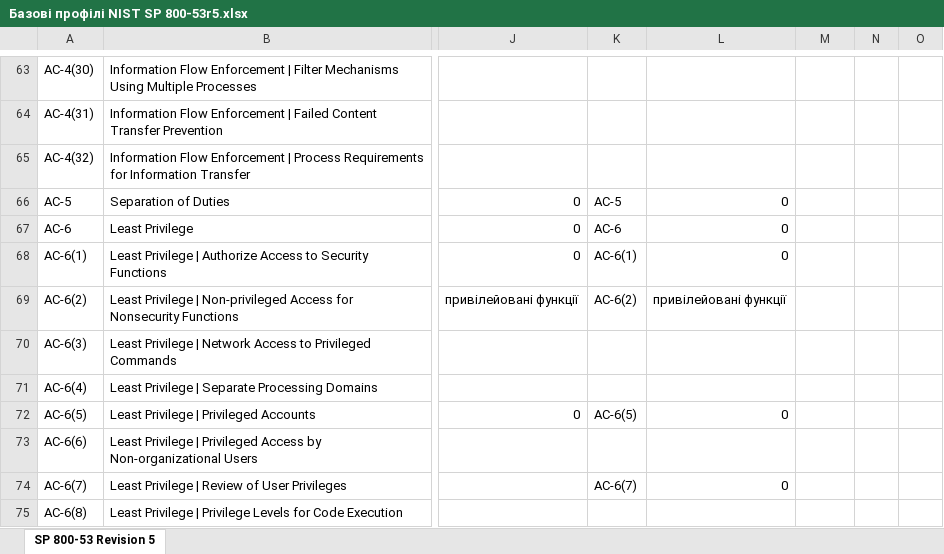
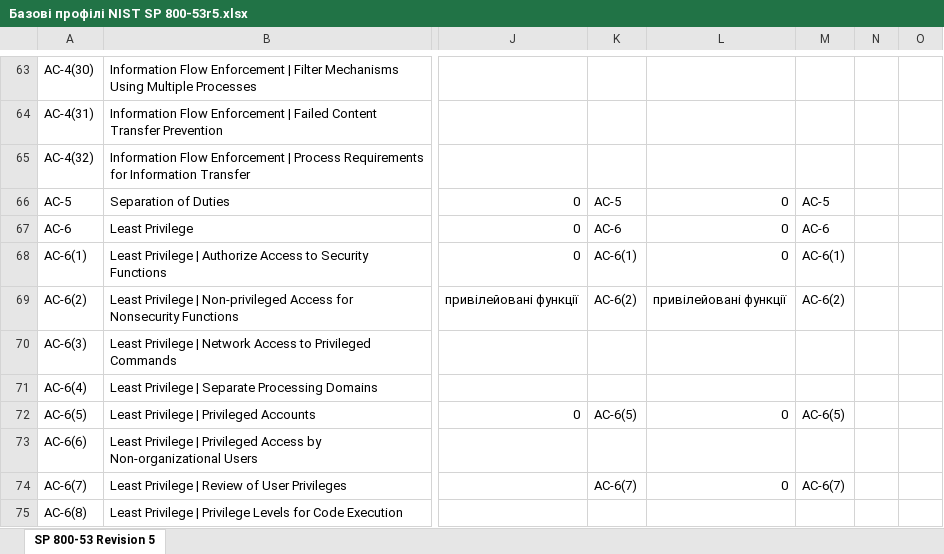
Before and after one commit to Ivan-Gokin/grc-one-stop-shop-ua, an Excel workbook: Базові профілі NIST SP 800-53r5.xlsx, sheet SP 800-53 Revision 5, drawn as a sheet; only a part is shown, gaps mark what is left out; values as stored, in another font and other column widths than the file's, no borders; table styles not drawn; the diff covers the shown part only; the diff names each change by its address in the sheet, - before the commit and + after, or states it on an @@ line.

Commit message:
Add files via upload

```diff
--- a/Базові профілі NIST SP 800-53r5.xlsx (sheet SP 800-53 Revision 5)
+++ b/Базові профілі NIST SP 800-53r5.xlsx (sheet SP 800-53 Revision 5)
-M66: (empty)
+M66: AC-5
-M67: (empty)
+M67: AC-6
-M68: (empty)
+M68: AC-6(1)
-M69: (empty)
+M69: AC-6(2)
-M72: (empty)
+M72: AC-6(5)
-M74: (empty)
+M74: AC-6(7)
```
Also changed, not shown: 156 edited cells elsewhere in this sheet.
